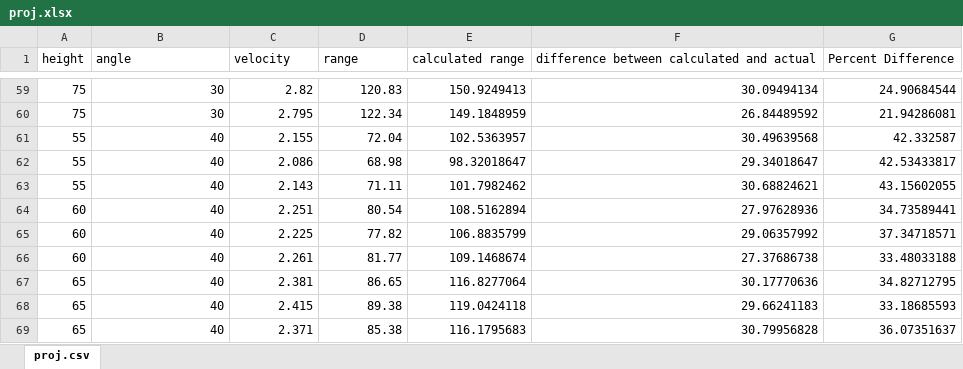
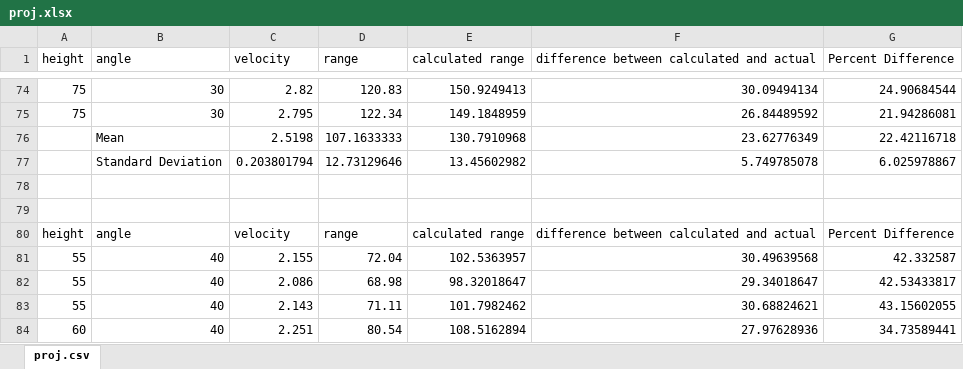
Before and after one commit to pqcfox/projectile, an Excel workbook: proj.xlsx, sheet proj.csv, drawn as a sheet; only a part is shown, gaps mark what is left out; the shorter side is filled out with more unchanged rows; values as stored, in another font and other column widths than the file's, no borders; the diff covers the shown part only; the diff names each change by its address in the sheet, - before the commit and + after, or states it on an @@ line.

Commit message:
More info regarding data in two file formats again

```diff
--- a/proj.xlsx (sheet proj.csv)
+++ b/proj.xlsx (sheet proj.csv)
+row 76:  | Mean | 2.5198 | 107.1633333 | 130.7910968 | 23.62776349 | 22.42116718
+row 77:  | Standard Deviation | 0.203801794 | 12.73129646 | 13.45602982 | 5.749785078 | 6.025978867
+row 78: (empty)
+row 79: (empty)
+row 80: height | angle | velocity | range | calculated range | difference between calculated and actual | Percent Difference
```
Also changed, not shown: 17 added rows elsewhere in this sheet, formulas that keep their value, 1 other file.
